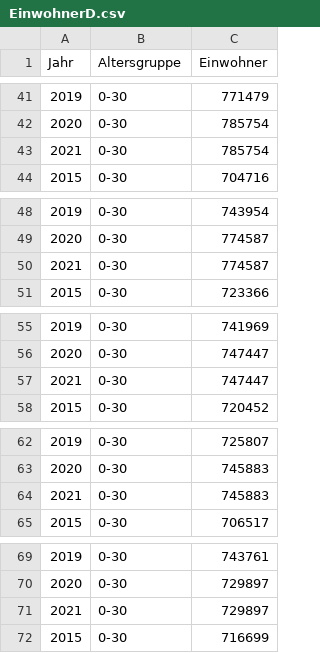
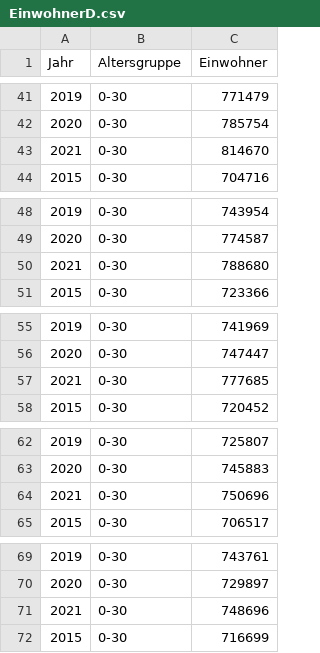
Before and after one commit to USMortality/Germany, a CSV file: data/EinwohnerD.csv, drawn as a sheet; only a part is shown, gaps mark what is left out; the diff covers the shown part only.

```diff
--- a/data/EinwohnerD.csv
+++ b/data/EinwohnerD.csv
@@ -42,3 +42,3 @@ Jahr,Altersgruppe,Einwohner
 2020,0-30,785754
-2021,0-30,785754
+2021,0-30,814670
 2015,0-30,704716
@@ -49,3 +49,3 @@ Jahr,Altersgruppe,Einwohner
 2020,0-30,774587
-2021,0-30,774587
+2021,0-30,788680
 2015,0-30,723366
@@ -56,3 +56,3 @@ Jahr,Altersgruppe,Einwohner
 2020,0-30,747447
-2021,0-30,747447
+2021,0-30,777685
 2015,0-30,720452
@@ -63,3 +63,3 @@ Jahr,Altersgruppe,Einwohner
 2020,0-30,745883
-2021,0-30,745883
+2021,0-30,750696
 2015,0-30,706517
@@ -70,3 +70,3 @@ Jahr,Altersgruppe,Einwohner
 2020,0-30,729897
-2021,0-30,729897
+2021,0-30,748696
 2015,0-30,716699
```
Also changed, not shown: 82 edited cells elsewhere in this file, data/Tote.csv, data/ToteD.csv, 8 other files.
